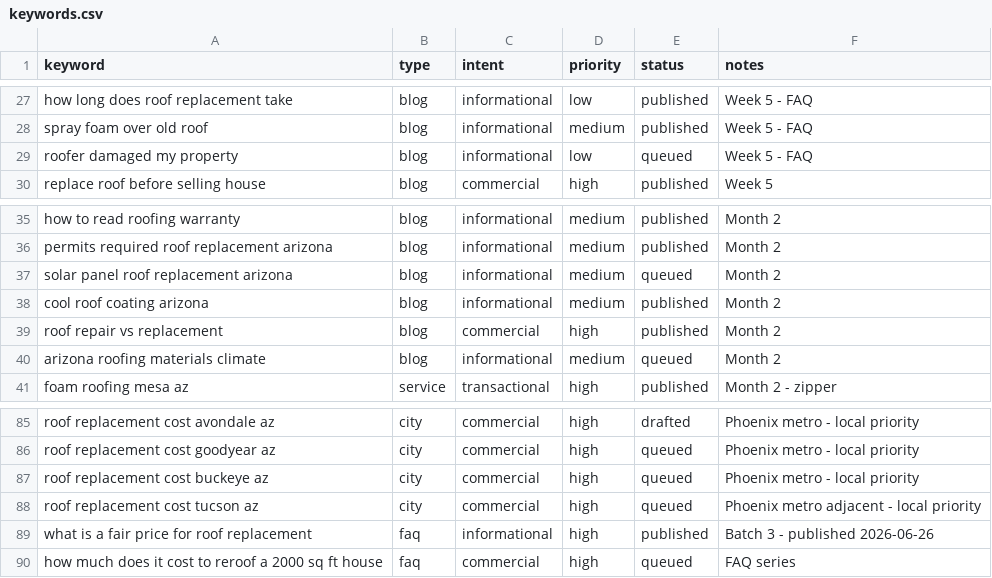
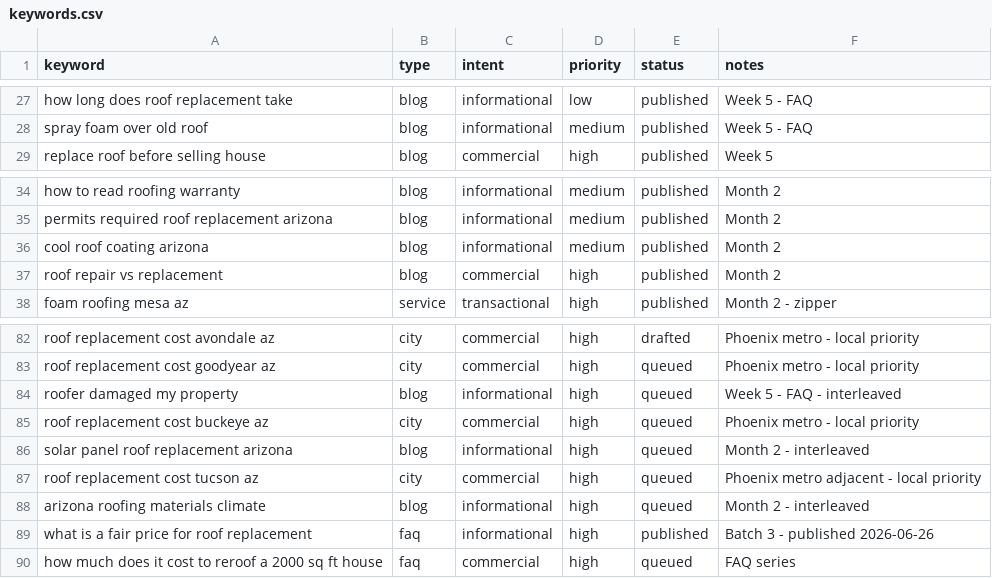
Before and after one commit to jheraundunlap503/roof-install-net, a CSV file: keywords.csv, drawn as a sheet; only a part is shown, gaps mark what is left out; removed rows and columns are numbered as before the commit, all else as after; the diff names each change by its address in the sheet, - before the commit and + after, or states it on an @@ line.

```diff
--- a/keywords.csv
+++ b/keywords.csv
-row 29: roofer damaged my property | blog | informational | low | queued | Week 5 - FAQ
-row 37: solar panel roof replacement arizona | blog | informational | medium | queued | Month 2
-row 40: arizona roofing materials climate | blog | informational | medium | queued | Month 2
+row 84: roofer damaged my property | blog | informational | high | queued | Week 5 - FAQ - interleaved
+row 86: solar panel roof replacement arizona | blog | informational | high | queued | Month 2 - interleaved
+row 88: arizona roofing materials climate | blog | informational | high | queued | Month 2 - interleaved
```
